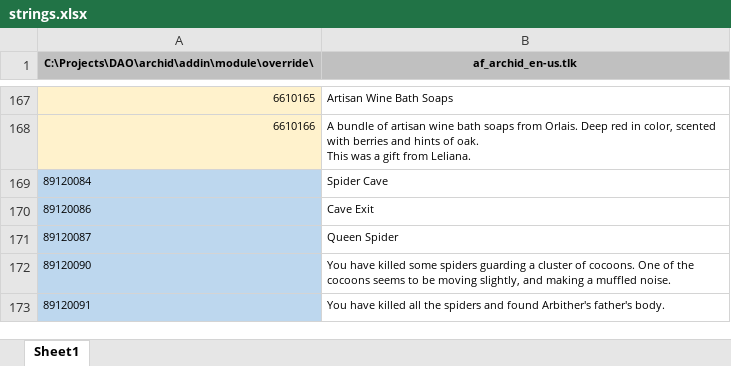
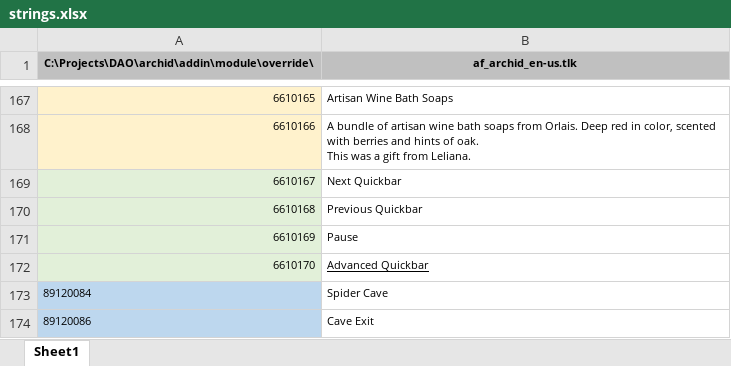
Before and after one commit to ArchidFreezer/DAO-Archid, an Excel workbook: source/tlk/strings.xlsx, sheet Sheet1, drawn as a sheet; only a part is shown, gaps mark what is left out; the shorter side is filled out with more unchanged rows; values as stored, in another font and other column widths than the file's, no borders; the diff names each change by its address in the sheet, - before the commit and + after, or states it on an @@ line.

Commit message:
Add 'Advanced Quickbar'
This add-in gives you access to 4 quickbars. You can navigate through them with a Next and a Previous button.

closes #373

```diff
--- a/source/tlk/strings.xlsx (sheet Sheet1)
+++ b/source/tlk/strings.xlsx (sheet Sheet1)
+row 169: 6610167 | Next Quickbar
+row 170: 6610168 | Previous Quickbar
+row 171: 6610169 | Pause
+row 172: 6610170 | Advanced Quickbar
```
Also changed, not shown: 18 other files.
